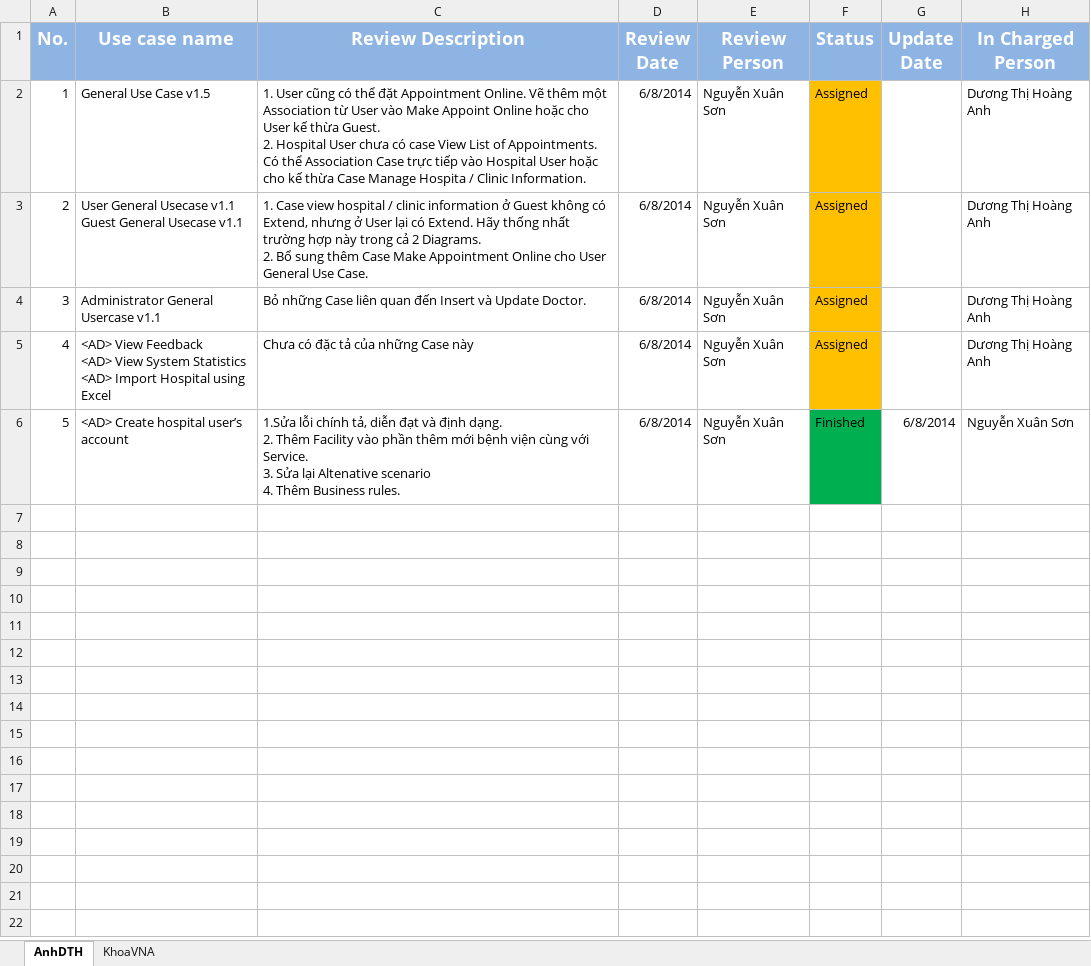
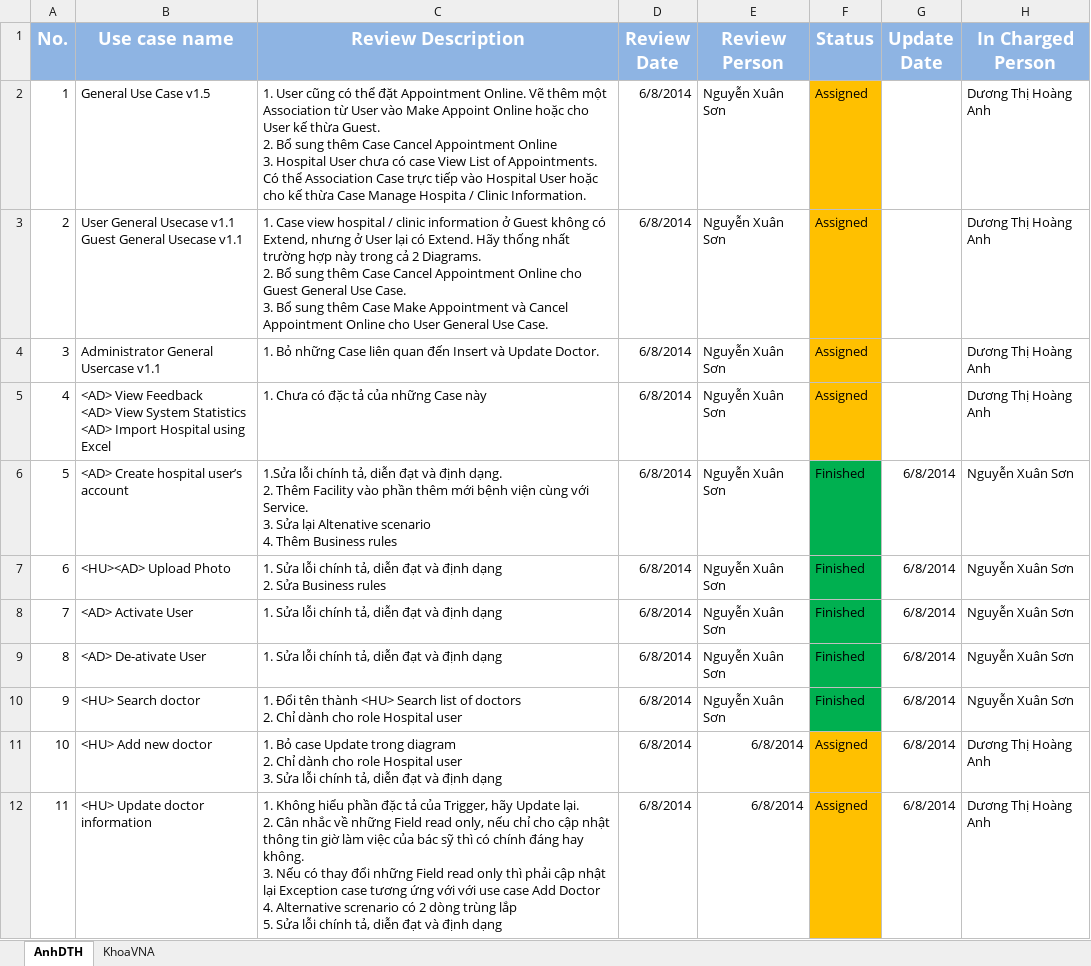
Before and after one commit to Princessgladys/hospital-finder, an Excel workbook: Design/Usecase Diagram/Review/Review Log v1.0.xlsx, sheet AnhDTH, drawn as a sheet; values as stored, in another font and other column widths than the file's, no borders; ↵ is a line break in a cell; the diff names each change by its address in the sheet, - before the commit and + after, or states it on an @@ line.

Commit message:
Update report 3 and use case review

```diff
--- a/Design/Usecase Diagram/Review/Review Log v1.0.xlsx (sheet AnhDTH)
+++ b/Design/Usecase Diagram/Review/Review Log v1.0.xlsx (sheet AnhDTH)
-C2 (Review Description): …Guest. ↵ 2. Hospital User…
+C2 (Review Description): …Guest. ↵ 2. Bổ sung thêm Case Cancel Appointment Online ↵ 3. Hospital User…
-C3 (Review Description): …thêm Case Make Appointment Online…
+C3 (Review Description): …thêm Case Cancel Appointment Online cho Guest General Use Case. ↵ 3. Bổ sung thêm Case Make Appointment và Cancel Appointment Online…
-C4 (Review Description): Bỏ những…
+C4 (Review Description): 1. Bỏ những…
-C5 (Review Description): Chưa có đặc tả của những Case này
+C5 (Review Description): 1. Chưa có đặc tả của những Case này
-C6 (Review Description): …Thêm Business rules.
+C6 (Review Description): …Thêm Business rules
+row 7: 6 | <HU><AD> Upload Photo | 1. Sửa lỗi chính tả, diễn đạt và định dạng ↵ 2. Sửa Business rules | 6/8/2014 | Nguyễn Xuân Sơn | Finished | 6/8/2014 | Nguyễn Xuân Sơn
+row 8: 7 | <AD> Activate User | 1. Sửa lỗi chính tả, diễn đạt và định dạng | 6/8/2014 | Nguyễn Xuân Sơn | Finished | 6/8/2014 | Nguyễn Xuân Sơn
+row 9: 8 | <AD> De-ativate User | 1. Sửa lỗi chính tả, diễn đạt và định dạng | 6/8/2014 | Nguyễn Xuân Sơn | Finished | 6/8/2014 | Nguyễn Xuân Sơn
+row 10: 9 | <HU> Search doctor | 1. Đổi tên thành <HU> Search list of doctors ↵ 2. Chỉ dành cho role Hospital user | 6/8/2014 | Nguyễn Xuân Sơn | Finished | 6/8/2014 | Nguyễn Xuân Sơn
+row 11: 10 | <HU> Add new doctor | 1. Bỏ case Update trong diagram ↵ 2. Chỉ dành cho role Hospital user ↵ 3. Sửa lỗi chính tả, diễn đạt và định dạng | 6/8/2014 | 6/8/2014 | Assigned | 6/8/2014 | Dương Thị Hoàng Anh
+row 12: 11 | <HU> Update doctor information | 1. Không hiểu phần đặc tả của Trigger, hãy Update lại. ↵ 2. Cân nhắc về những Field read only, nếu chỉ cho cập nhật thông tin giờ làm việc của bác sỹ thì có chính đáng hay không. ↵ 3. Nếu có thay đổi những Field read only thì phải cập nhật lại Exception case tương ứng với với use case Add Doctor ↵ 4. Alternative screnario có 2 dòng trùng lắp ↵ 5. Sửa lỗi chính tả, diễn đạt và định dạng | 6/8/2014 | 6/8/2014 | Assigned | 6/8/2014 | Dương Thị Hoàng Anh
```
Also changed, not shown: sheet KhoaVNA, Design/Error Message.xlsx, 1 other file.
